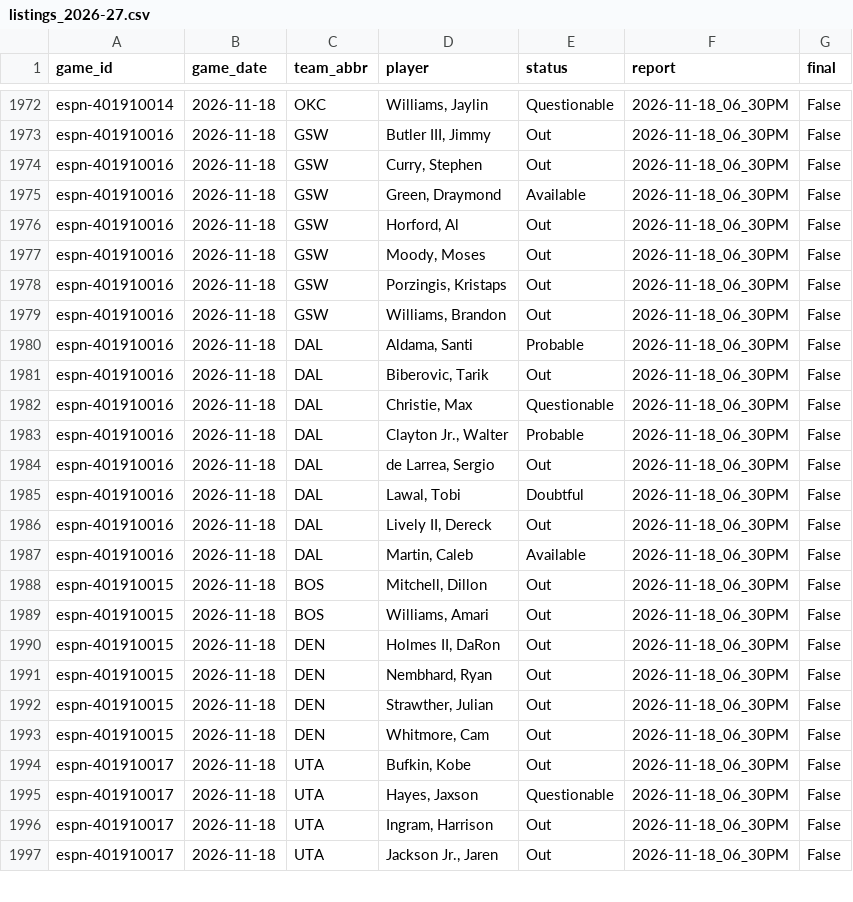
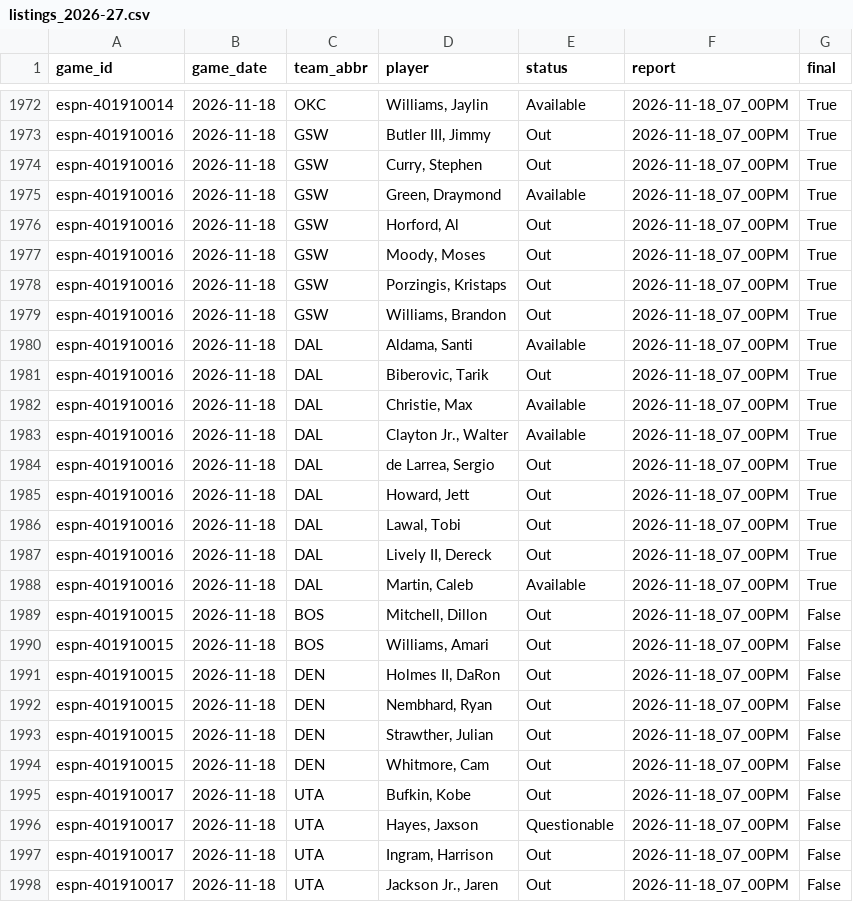
Before and after one commit to z3nsz/nba-prediction, a CSV file: live_state/listings_2026-27.csv, drawn as a sheet; only a part is shown, gaps mark what is left out; addresses are those after the commit; the diff covers the shown part only; the diff names each change by its address in the sheet, - before the commit and + after, or states it on an @@ line.

```diff
--- a/live_state/listings_2026-27.csv
+++ b/live_state/listings_2026-27.csv
-E1972 (status): Questionable
+E1972 (status): Available
-F1972:F1984 (report): 2026-11-18_06_30PM
+F1972:F1984 (report): 2026-11-18_07_00PM
-G1972:G1984 (final): False
+G1972:G1984 (final): True
-E1980 (status): Probable
+E1980 (status): Available
-E1982 (status): Questionable
+E1982 (status): Available
-E1983 (status): Probable
+E1983 (status): Available
+row 1985: espn-401910016 | 2026-11-18 | DAL | Howard, Jett | Out | 2026-11-18_07_00PM | True
-E1986 (status): Doubtful
+E1986 (status): Out
-F1986:F1998 (report): 2026-11-18_06_30PM
+F1986:F1998 (report): 2026-11-18_07_00PM
-G1986:G1988 (final): False
+G1986:G1988 (final): True
```
Also changed, not shown: 65 edited cells elsewhere in this file, live_state/predictions_2026-27.csv, 7 other files.
